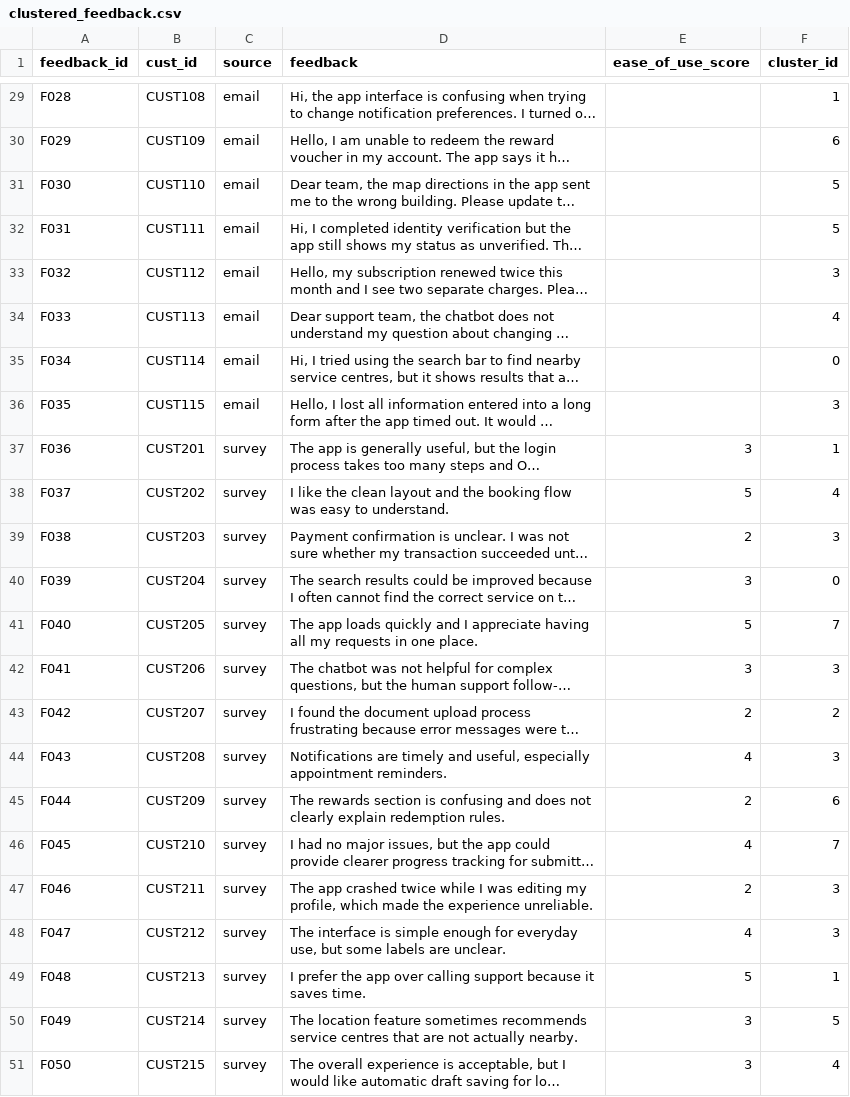
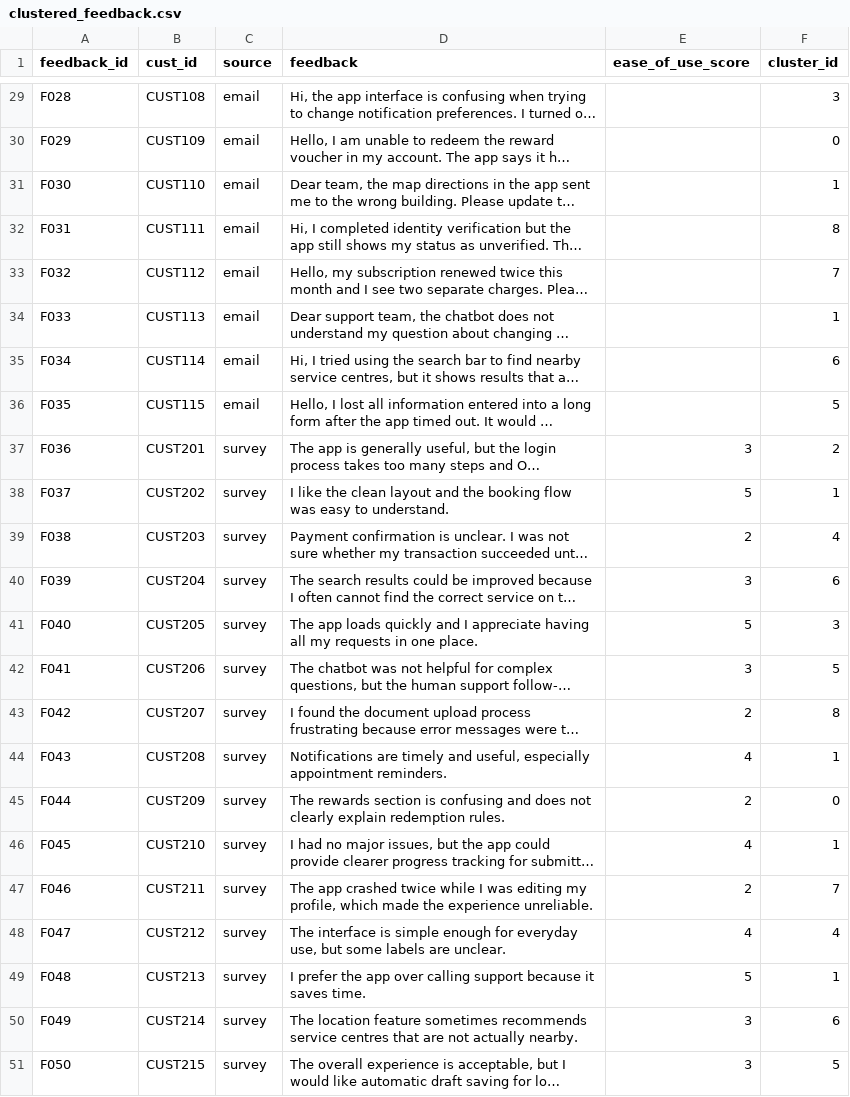
Before and after one commit to Eugjk/feedback_analysis_agents, a CSV file: outputs/clustered_feedback.csv, drawn as a sheet; only a part is shown, gaps mark what is left out; long unchanged cells end in …; the diff covers the shown part only; the diff names each change by its address in the sheet, - before the commit and + after, or states it on an @@ line.

```diff
--- a/outputs/clustered_feedback.csv
+++ b/outputs/clustered_feedback.csv
-F29 (cluster_id): 1
+F29 (cluster_id): 3
-F30 (cluster_id): 6
+F30 (cluster_id): 0
-F31 (cluster_id): 5
+F31 (cluster_id): 1
-F32 (cluster_id): 5
+F32 (cluster_id): 8
-F33 (cluster_id): 3
+F33 (cluster_id): 7
-F34 (cluster_id): 4
+F34 (cluster_id): 1
-F35 (cluster_id): 0
+F35 (cluster_id): 6
-F36 (cluster_id): 3
+F36 (cluster_id): 5
-F37 (cluster_id): 1
+F37 (cluster_id): 2
-F38 (cluster_id): 4
+F38 (cluster_id): 1
-F39 (cluster_id): 3
+F39 (cluster_id): 4
-F40 (cluster_id): 0
+F40 (cluster_id): 6
-F41 (cluster_id): 7
+F41 (cluster_id): 3
-F42 (cluster_id): 3
+F42 (cluster_id): 5
-F43 (cluster_id): 2
+F43 (cluster_id): 8
-F44 (cluster_id): 3
+F44 (cluster_id): 1
-F45 (cluster_id): 6
+F45 (cluster_id): 0
-F46 (cluster_id): 7
+F46 (cluster_id): 1
-F47 (cluster_id): 3
+F47 (cluster_id): 7
-F48 (cluster_id): 3
+F48 (cluster_id): 4
-F50 (cluster_id): 5
+F50 (cluster_id): 6
-F51 (cluster_id): 4
+F51 (cluster_id): 5
```
Also changed, not shown: 27 edited cells elsewhere in this file, outputs/final_tickets.csv, 2 other files.
